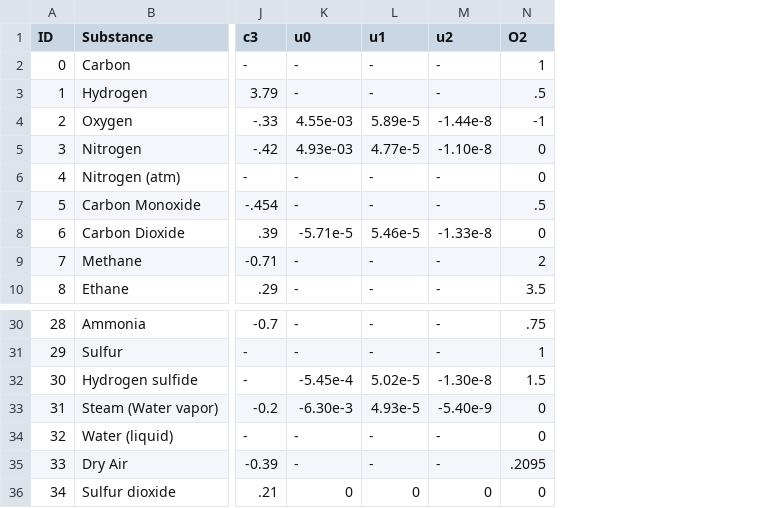
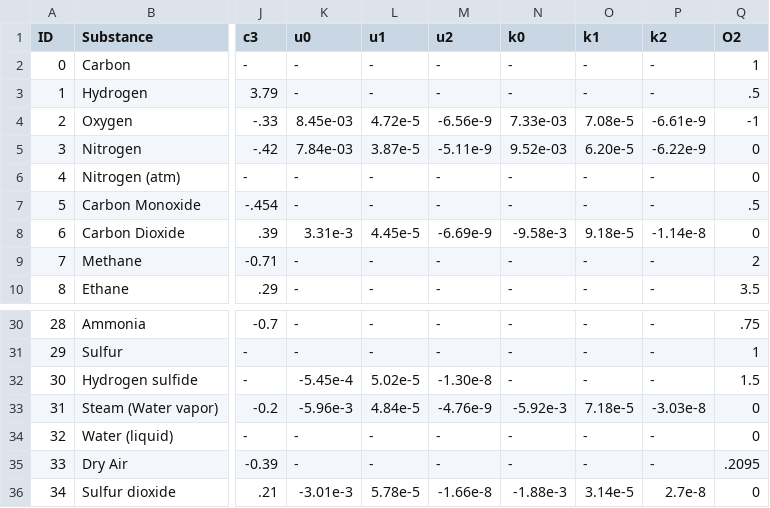
Before and after one commit to Estebmaister/fh-simulator, a CSV file: data/data.csv, drawn as a sheet; only a part is shown, gaps mark what is left out; the diff names each change by its address in the sheet, - before the commit and + after, or states it on an @@ line.

Commit message:
Updating data with thermal cond

```diff
--- a/data/data.csv
+++ b/data/data.csv
+column N (k0), rows 2-10: - | - | 7.33e-03 | 9.52e-03 | - | - | -9.58e-3 | - | -; rows 30-36: - | - | - | -5.92e-3 | - | - | -1.88e-3
+column O (k1), rows 2-10: - | - | 7.08e-5 | 6.20e-5 | - | - | 9.18e-5 | - | -; rows 30-36: - | - | - | 7.18e-5 | - | - | 3.14e-5
+column P (k2), rows 2-10: - | - | -6.61e-9 | -6.22e-9 | - | - | -1.14e-8 | - | -; rows 30-36: - | - | - | -3.03e-8 | - | - | 2.7e-8
-K4 (u0): 4.55e-03
+K4 (u0): 8.45e-03
-L4 (u1): 5.89e-5
+L4 (u1): 4.72e-5
-M4 (u2): -1.44e-8
+M4 (u2): -6.56e-9
-K5 (u0): 4.93e-03
+K5 (u0): 7.84e-03
-L5 (u1): 4.77e-5
+L5 (u1): 3.87e-5
-M5 (u2): -1.10e-8
+M5 (u2): -5.11e-9
-K8 (u0): -5.71e-5
+K8 (u0): 3.31e-3
-L8 (u1): 5.46e-5
+L8 (u1): 4.45e-5
-M8 (u2): -1.33e-8
+M8 (u2): -6.69e-9
-K33 (u0): -6.30e-3
+K33 (u0): -5.96e-3
-L33 (u1): 4.93e-5
+L33 (u1): 4.84e-5
-M33 (u2): -5.40e-9
+M33 (u2): -4.76e-9
-K36 (u0): 0
+K36 (u0): -3.01e-3
-L36 (u1): 0
+L36 (u1): 5.78e-5
-M36 (u2): 0
+M36 (u2): -1.66e-8
```
Also changed, not shown: 1 other file.
